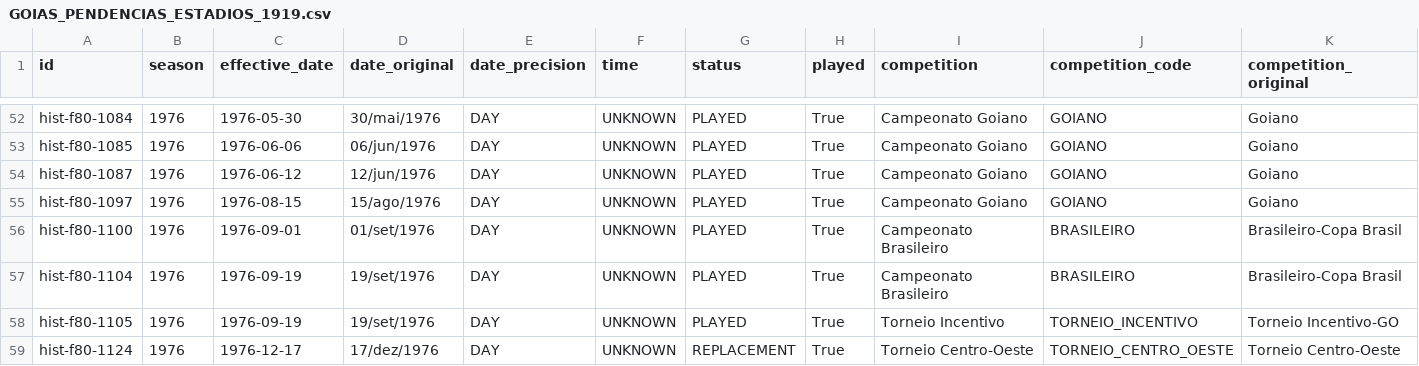
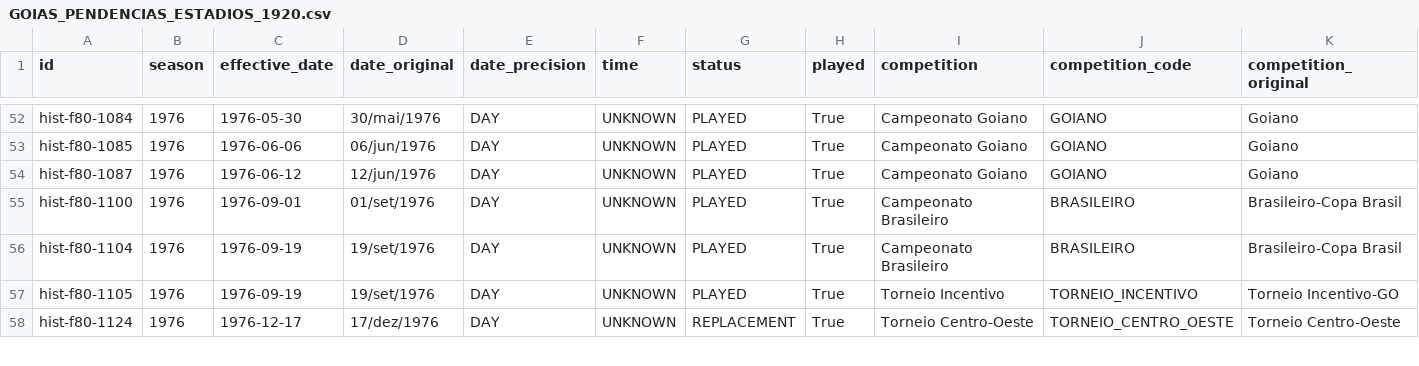
Before and after one commit to Lucasdiogof/fan-hub, a CSV file: tooling/esmeraldino_passport/research/GOIAS_PENDENCIAS_ESTADIOS_1920.csv (was tooling/esmeraldino_passport/research/GOIAS_PENDENCIAS_ESTADIOS_1919.csv), drawn as a sheet; only a part is shown, gaps mark what is left out; rows hold the shown columns only; the diff names each change by its address in the sheet, - before the commit and + after, or states it on an @@ line.

Commit message:
Pesquisa estadios Goias: mapeamento exaustivo de buracos do acervo + Wikipedia, checkpoint 1920/2102 (91.34%)
Causa raiz do buraco de 1985/1986 descoberta: Diario da Manha faliu 03/10/1984,
reabriu so 10/10/1986 (nao e falha de digitalizacao, o jornal nao circulou).
Testado sistematicamente que 1980/1982/ago-set 1984 sao buracos reais do acervo
IHGG (100% 404, nao falha de busca). BN CAPTCHA confirmado de novo. DM Acervo,
O Popular, DocVirt, soccerzz.com testados sem sucesso (site so tem desde 2020,
paywall, site fora do ar, bot-protection). Wikipedia por ano do Goiano testada
1970-1999: so 1974/75/76 tem fase final detalhada, so 1976 bateu com pendencia
real (Terceiro Jogo do triangular, Serra Dourada).

```diff
--- a/tooling/esmeraldino_passport/research/GOIAS_PENDENCIAS_ESTADIOS_1919.csv
+++ b/tooling/esmeraldino_passport/research/GOIAS_PENDENCIAS_ESTADIOS_1920.csv
-row 55: hist-f80-1097 | 1976 | 1976-08-15 | 15/ago/1976 | DAY | UNKNOWN | PLAYED | True | Campeonato Goiano | GOIANO | Goiano
```
Also changed, not shown: 3 other files.
